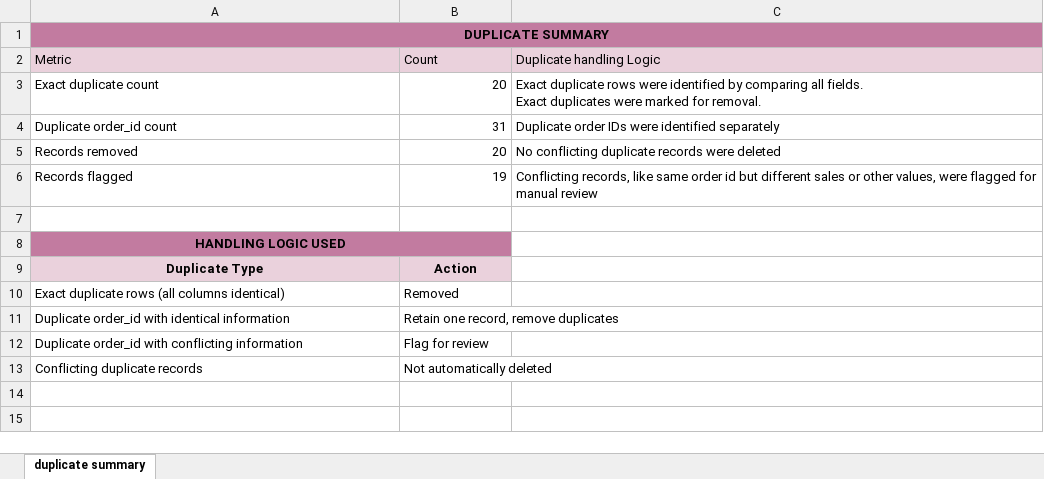
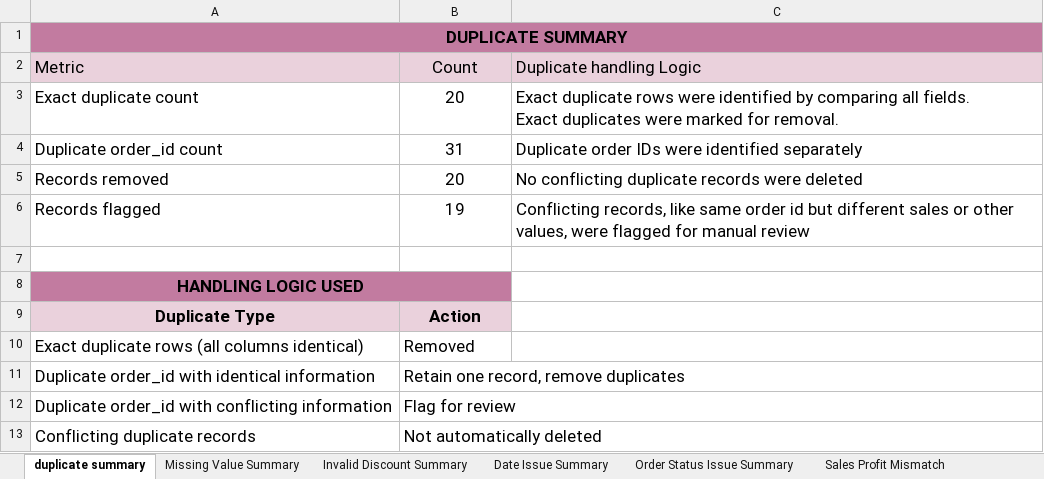
Before and after one commit to rautpriyanka9/priyankaraut_bitsom_ba_2511305_part1_data_cleaning, an Excel workbook: outputs/data_quality_report.xlsx, sheet duplicate summary, drawn as a sheet; values as stored, in another font and other column widths than the file's, no borders; charts and pictures not drawn; the diff names each change by its address in the sheet, - before the commit and + after, or states it on an @@ line.

```diff
--- a/outputs/data_quality_report.xlsx (sheet duplicate summary)
+++ b/outputs/data_quality_report.xlsx (sheet duplicate summary)
+sheet tab: Missing Value Summary
+sheet tab: Invalid Discount Summary
+sheet tab: Date Issue Summary
+sheet tab: Order Status Issue Summary
+sheet tab: Sales Profit Mismatch
@@ A1 text size: larger @@
@@ A2:C6 text size: larger @@
-B2 alignment: left
+B2 alignment: center
-B3:B6 alignment: right
+B3:B6 alignment: center
@@ A8 text size: larger @@
@@ A9:B13 text size: larger @@
```
Also changed, not shown: other sheet tabs, charts or pictures, 7 other files.
